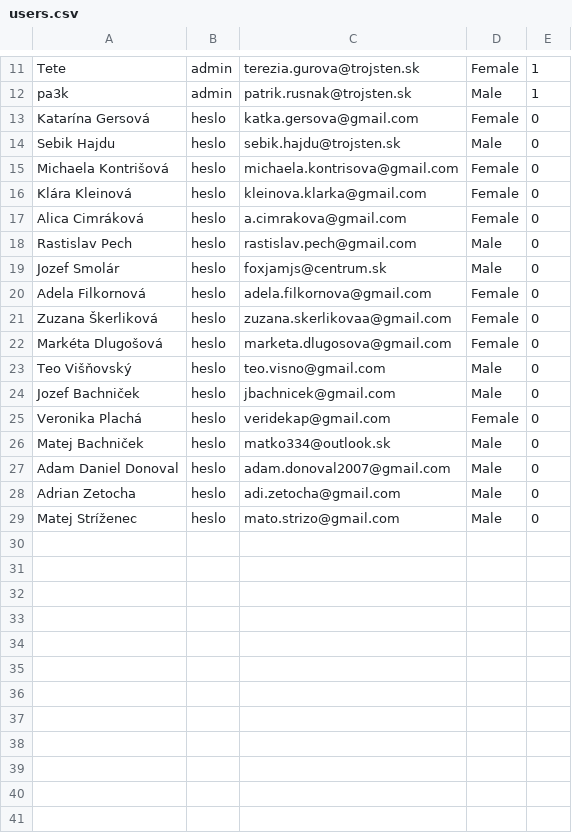
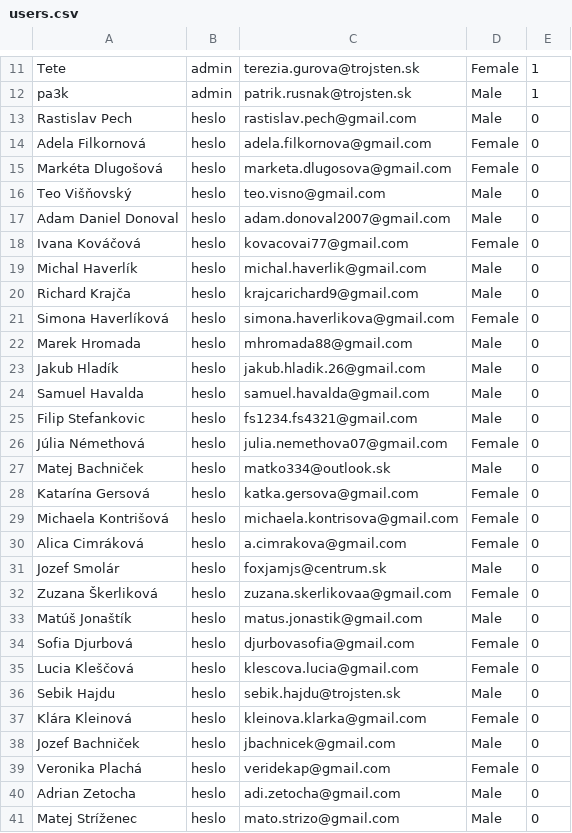
Before and after one commit to trojsten/ltt-2024-ultimate-web, a CSV file: users.csv, drawn as a sheet; only a part is shown, gaps mark what is left out; the diff covers the shown part only.

Commit message:
add users

```diff
--- a/users.csv
+++ b/users.csv
@@ -12,17 +12,29 @@ Tete,admin,terezia.gurova@trojsten.sk,Female,1
 pa3k,admin,patrik.rusnak@trojsten.sk,Male,1
-Katarína Gersová,heslo,katka.gersova@gmail.com,Female,0
-Sebik Hajdu,heslo,sebik.hajdu@trojsten.sk,Male,0
-Michaela Kontrišová,heslo,michaela.kontrisova@gmail.com,Female,0
-Klára Kleinová,heslo,kleinova.klarka@gmail.com,Female,0
-Alica Cimráková,heslo,a.cimrakova@gmail.com,Female,0
 Rastislav Pech,heslo,rastislav.pech@gmail.com,Male,0
-Jozef Smolár,heslo,foxjamjs@centrum.sk,Male,0
 Adela Filkornová,heslo,adela.filkornova@gmail.com,Female,0
-Zuzana Škerliková,heslo,zuzana.skerlikovaa@gmail.com,Female,0
 Markéta Dlugošová,heslo,marketa.dlugosova@gmail.com,Female,0
 Teo Višňovský,heslo,teo.visno@gmail.com,Male,0
+Adam Daniel Donoval,heslo,adam.donoval2007@gmail.com,Male,0
+Ivana Kováčová,heslo,kovacovai77@gmail.com,Female,0
+Michal Haverlík,heslo,michal.haverlik@gmail.com,Male,0
+Richard Krajča,heslo,krajcarichard9@gmail.com,Male,0
+Simona Haverlíková,heslo,simona.haverlikova@gmail.com,Female,0
+Marek Hromada,heslo,mhromada88@gmail.com,Male,0
+Jakub Hladík,heslo,jakub.hladik.26@gmail.com,Male,0
+Samuel Havalda,heslo,samuel.havalda@gmail.com,Male,0
+Filip Stefankovic,heslo,fs1234.fs4321@gmail.com,Male,0
+Júlia Némethová,heslo,julia.nemethova07@gmail.com,Female,0
+Matej Bachniček,heslo,matko334@outlook.sk,Male,0
+Katarína Gersová,heslo,katka.gersova@gmail.com,Female,0
+Michaela Kontrišová,heslo,michaela.kontrisova@gmail.com,Female,0
+Alica Cimráková,heslo,a.cimrakova@gmail.com,Female,0
+Jozef Smolár,heslo,foxjamjs@centrum.sk,Male,0
+Zuzana Škerliková,heslo,zuzana.skerlikovaa@gmail.com,Female,0
+Matúš Jonaštík,heslo,matus.jonastik@gmail.com,Male,0
+Sofia Djurbová,heslo,djurbovasofia@gmail.com,Female,0
+Lucia Kleščová,heslo,klescova.lucia@gmail.com,Female,0
+Sebik Hajdu,heslo,sebik.hajdu@trojsten.sk,Male,0
+Klára Kleinová,heslo,kleinova.klarka@gmail.com,Female,0
 Jozef Bachniček,heslo,jbachnicek@gmail.com,Male,0
 Veronika Plachá,heslo,veridekap@gmail.com,Female,0
-Matej Bachniček,heslo,matko334@outlook.sk,Male,0
-Adam Daniel Donoval,heslo,adam.donoval2007@gmail.com,Male,0
 Adrian Zetocha,heslo,adi.zetocha@gmail.com,Male,0
```
Also changed, not shown: 6 added rows elsewhere in this file, 1 other file.
